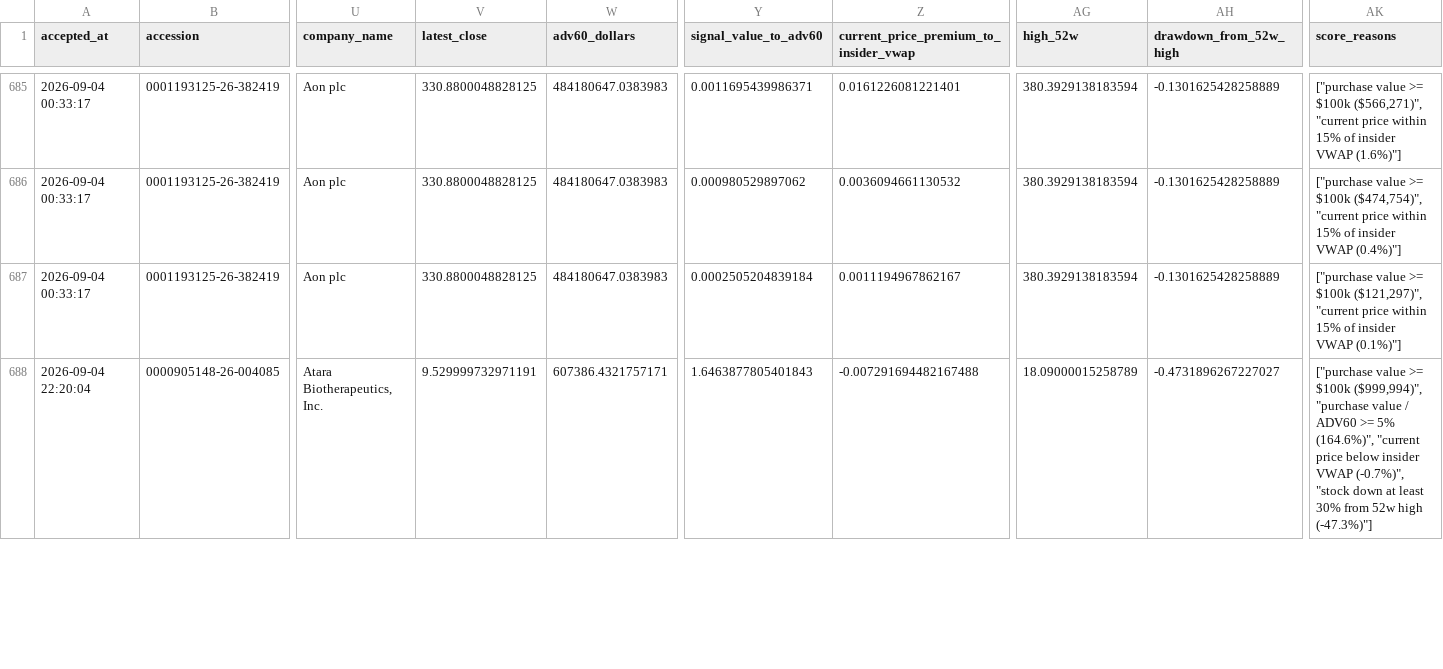
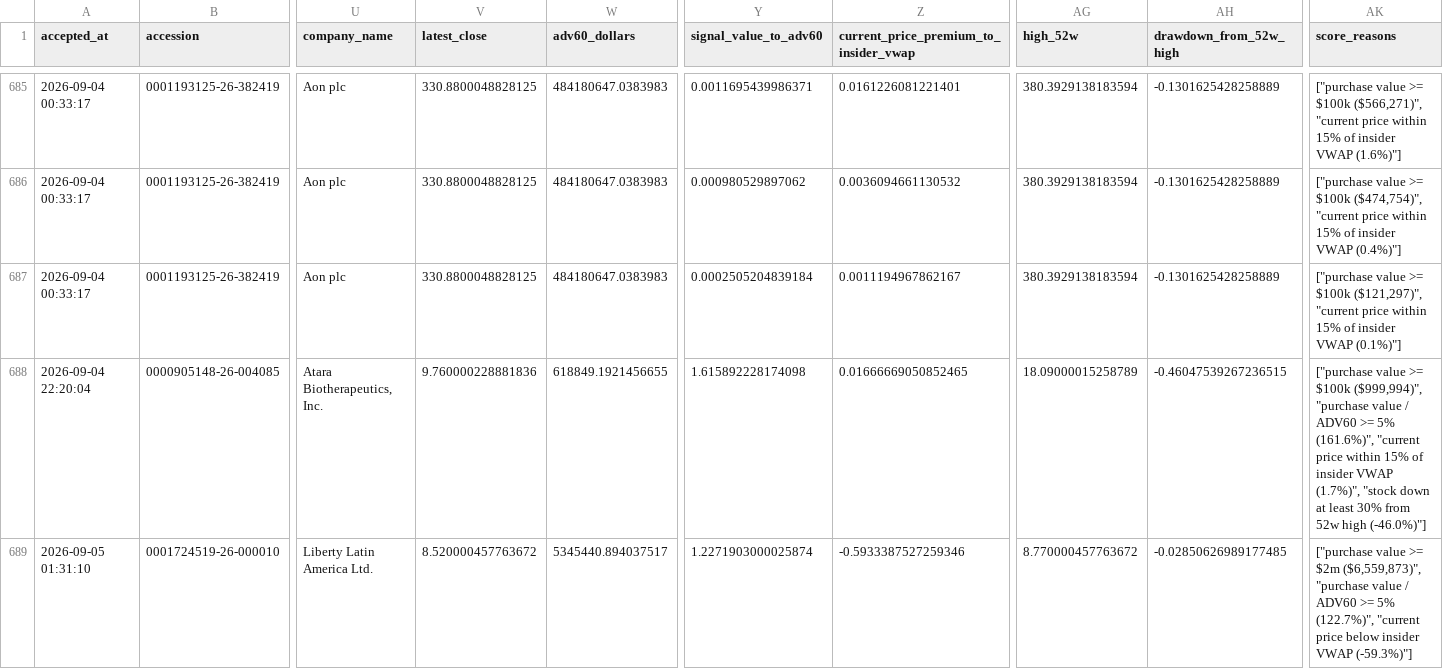
Before and after one commit to mrshu/openinsider-notifier, a CSV file: data/live/sec_daily/eligible_purchase_history.csv, drawn as a sheet; only a part is shown, gaps mark what is left out; rows hold the shown columns only; the diff covers the shown part only; the diff names each change by its address in the sheet, - before the commit and + after, or states it on an @@ line.

```diff
--- a/data/live/sec_daily/eligible_purchase_history.csv
+++ b/data/live/sec_daily/eligible_purchase_history.csv
-V688 (latest_close): 9.529999732971191
+V688 (latest_close): 9.760000228881836
-W688 (adv60_dollars): 607386.4321757171
+W688 (adv60_dollars): 618849.1921456655
-Y688 (signal_value_to_adv60): 1.6463877805401843
+Y688 (signal_value_to_adv60): 1.615892228174098
-Z688: -0.007291694482167488
+Z688: 0.01666669050852465
-AH688 (drawdown_from_52w_high): -0.4731896267227027
+AH688 (drawdown_from_52w_high): -0.46047539267236515
-AK688 (score_reasons): …>= 5% (164.6%)", "current price below insider VWAP (-0.7%)", "stock down at least 30% from 52w high (-47.3%)"]
+AK688 (score_reasons): …>= 5% (161.6%)", "current price within 15% of insider VWAP (1.7%)", "stock down at least 30% from 52w high (-46.0%)"]
+row 689: 2026-09-05 01:31:10 | 0001724519-26-000010 | Liberty Latin America Ltd. | 8.520000457763672 | 5345440.894037517 | 1.2271903000025874 | -0.5933387527259346 | 8.770000457763672 | -0.02850626989177485 | ["purchase value >= $2m ($6,559,873)", "purchase value / ADV60 >= 5% (122.7%)", "current price below insider VWAP (-59.3%)"]
```
Also changed, not shown: 2 added rows and 18 edited cells elsewhere in this file, data/live/sec_daily/candidate_forward_returns.csv, data/live/sec_daily/candidate_history.csv, 14 other files.
